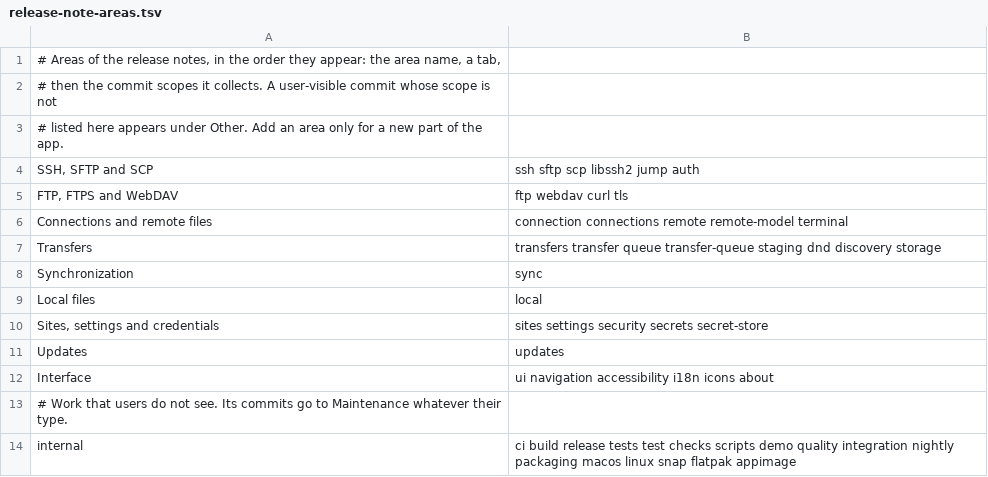
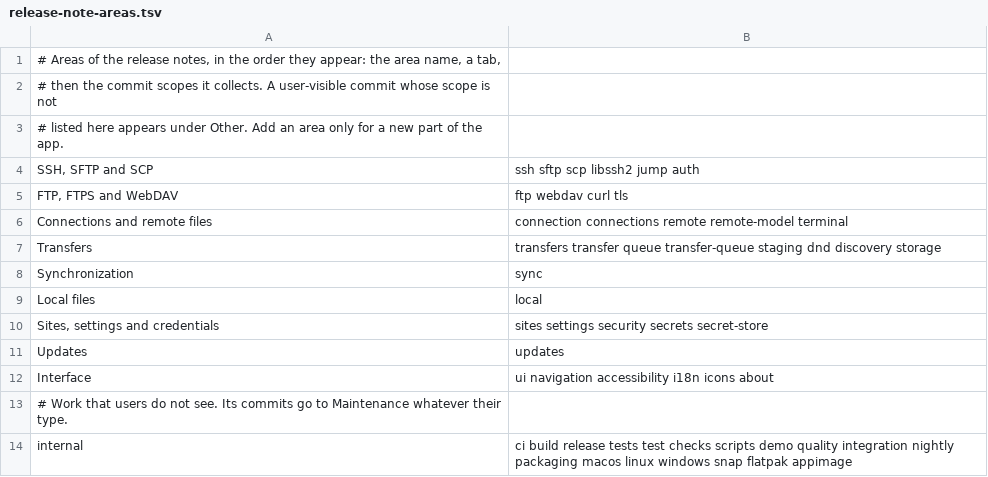
Before and after one commit to luiscuellar31/openscp, a TSV file: scripts/release/release-note-areas.tsv, drawn as a sheet.

Commit message:
build(windows): compile with MSVC against the libraries vcpkg builds
The experimental Windows port now configures with Visual Studio 2022, Qt's
msvc2022_64 build and the native libraries vcpkg.json lists: libssh2 with
OpenSSL, OpenSSL, libcurl with OpenSSL and tinyxml2. The default triplet
links them statically with the shared C runtime, so only Qt's DLLs ship
beside the executable.

Every first-party target gets the Windows 10 1809 API level, the UTF-16
Win32 API, UTF-8 source decoding and CFG, CET and high-entropy ASLR.
OpenSCP.exe is a GUI program with an icon made from the standard artwork,
version information and a manifest that declares Windows 10 and 11, long
paths and the UTF-8 code page. libssh2 comes from its CMake package there,
and SecretStore includes wincrypt.h after the windows.h it needs.

Tests load Qt's DLLs through PATH, the offscreen GUI tests read the Windows
font folder, and the tests that include the curl backends get curl's
settings. scripts/windows.ps1 configures, builds, runs and tests as
scripts/linux.sh and scripts/macos.sh do, and "windows" joins the
release-note scopes that users do not see.

```diff
--- a/scripts/release/release-note-areas.tsv
+++ b/scripts/release/release-note-areas.tsv
@@ -13,2 +13,2 @@ Interface	ui navigation accessibility i18n icons about
 # Work that users do not see. Its commits go to Maintenance whatever their type.
-internal	ci build release tests test checks scripts demo quality integration nightly packaging macos linux snap flatpak appimage
+internal	ci build release tests test checks scripts demo quality integration nightly packaging macos linux windows snap flatpak appimage
```
Also changed, not shown: 10 other files.
